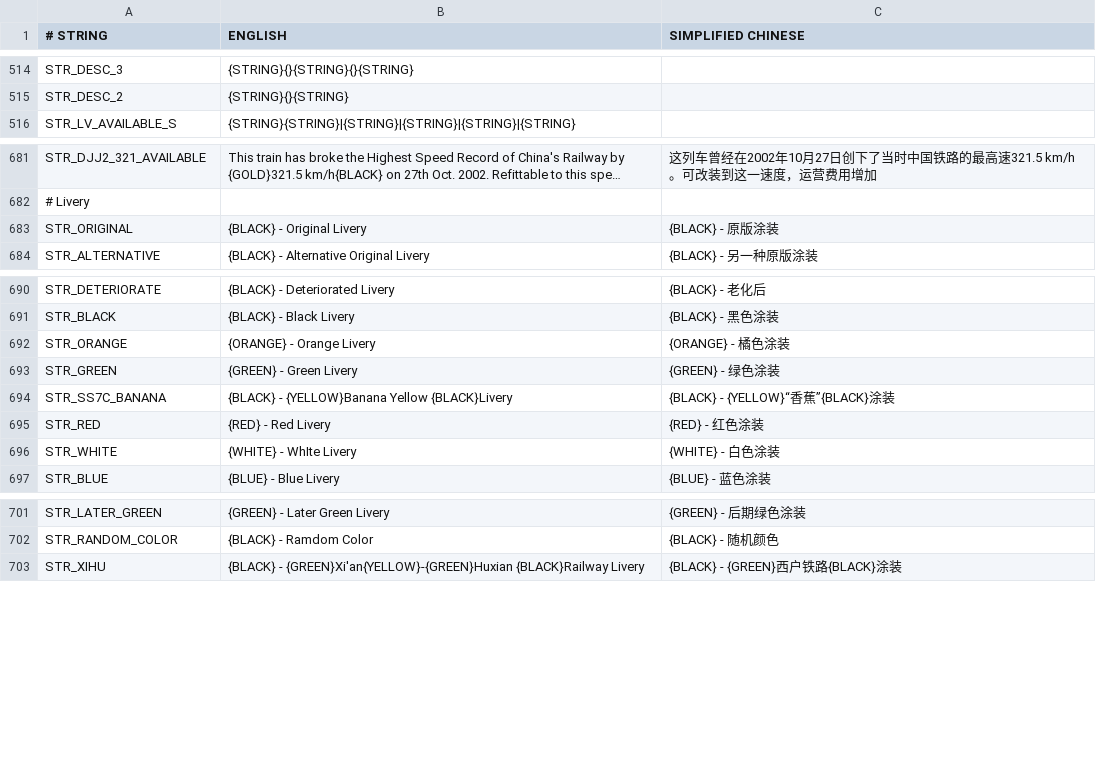
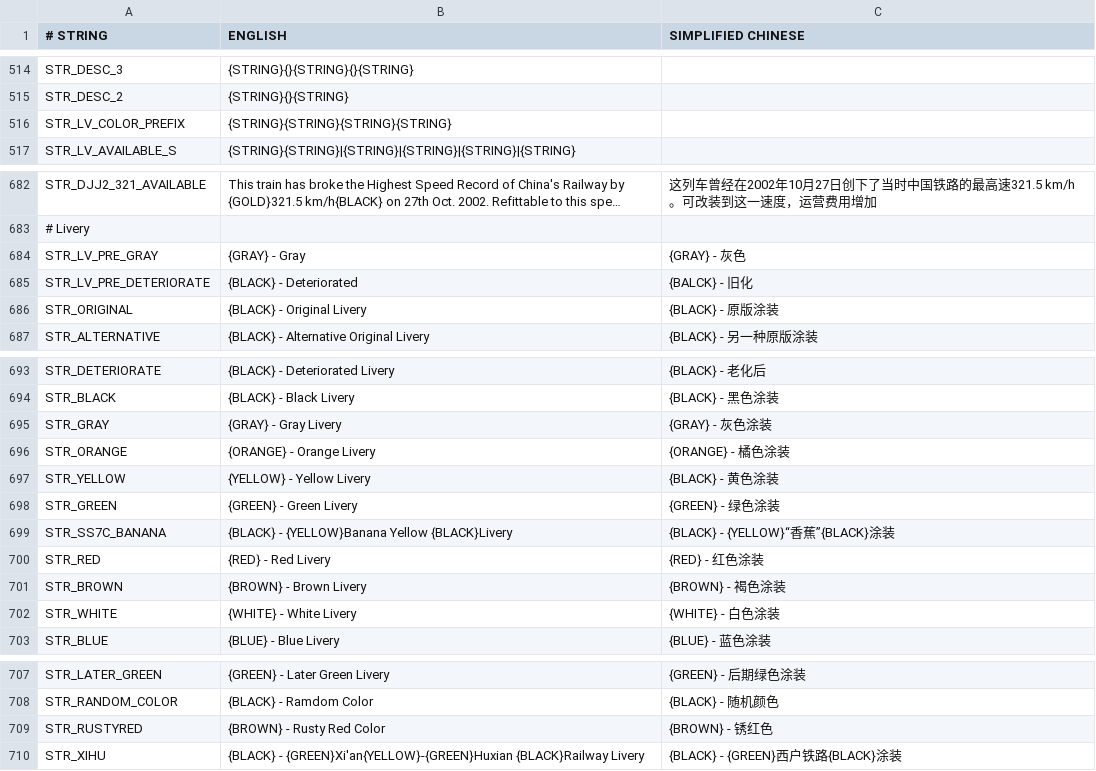
Before and after one commit to OpenTTD-China-Set/China-Set-Trains, a CSV file: docs/str.CSV, drawn as a sheet; only a part is shown, gaps mark what is left out; long unchanged cells end in …; addresses are those after the commit; the diff names each change by its address in the sheet, - before the commit and + after, or states it on an @@ line.

Commit message:
Allow Wagons change colors

```diff
--- a/docs/str.CSV
+++ b/docs/str.CSV
+row 516: STR_LV_COLOR_PREFIX | {STRING}{STRING}{STRING}{STRING}
+row 684: STR_LV_PRE_GRAY | {GRAY} - Gray | {GRAY} - 灰色
+row 685: STR_LV_PRE_DETERIORATE | {BLACK} - Deteriorated | {BALCK} - 旧化
+row 695: STR_GRAY | {GRAY} - Gray Livery | {GRAY} - 灰色涂装
+row 697: STR_YELLOW | {YELLOW} - Yellow Livery | {BLACK} - 黄色涂装
+row 701: STR_BROWN | {BROWN} - Brown Livery | {BROWN} - 褐色涂装
-B702 (ENGLISH): {WHITE} - WhIte Livery
+B702 (ENGLISH): {WHITE} - White Livery
+row 709: STR_RUSTYRED | {BROWN} - Rusty Red Color | {BROWN} - 锈红色
```
Also changed, not shown: 38 other files.
